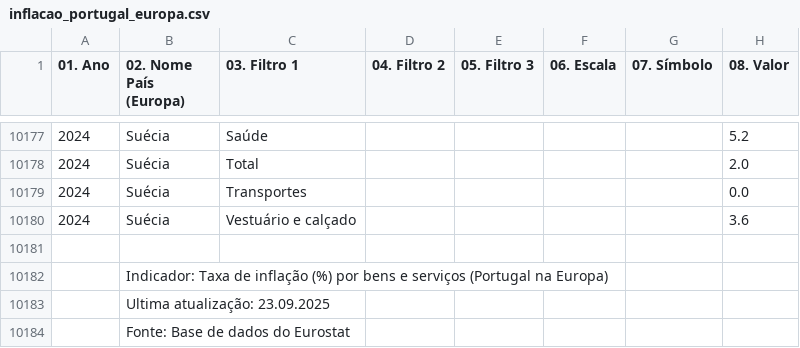
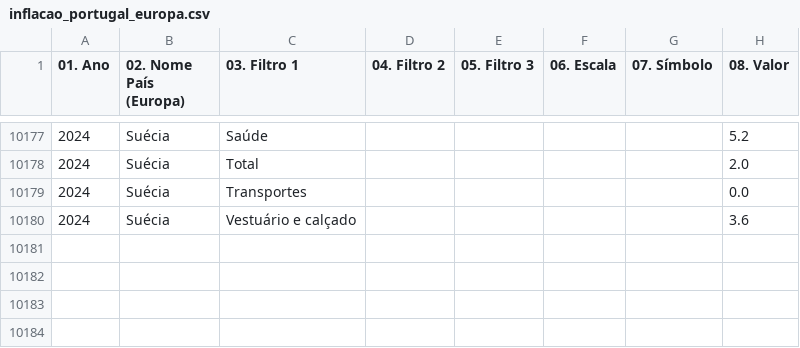
Before and after one commit to hujuc/The-Price-of-Living-VI, a CSV file: data/inflacao_portugal_europa.csv, drawn as a sheet; only a part is shown, gaps mark what is left out.

```diff
--- a/data/inflacao_portugal_europa.csv
+++ b/data/inflacao_portugal_europa.csv
@@ -10180,5 +10180 @@
 2024,Suécia,Vestuário e calçado,,,,,3.6
-,,,,,,,
-,Indicador: Taxa de inflação (%) por bens e serviços (Portugal na Europa),,,,,,
-,Ultima atualização: 23.09.2025,,,,,,
-,Fonte: Base de dados do Eurostat,,,,,,
```
Also changed, not shown: data/40-mais-pobres.csv, data/HICP.csv, 8 other files.
